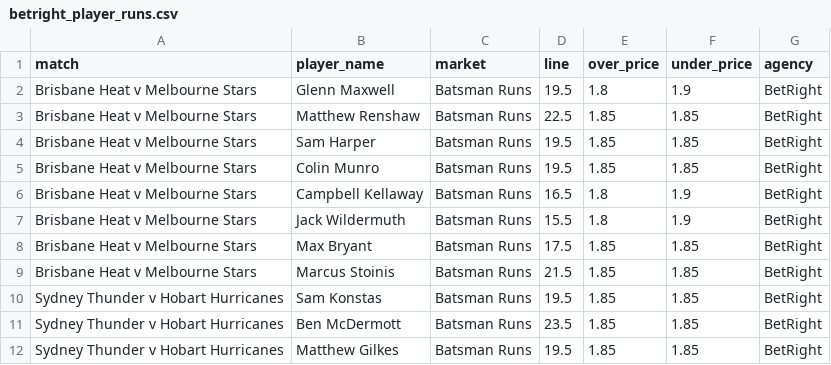
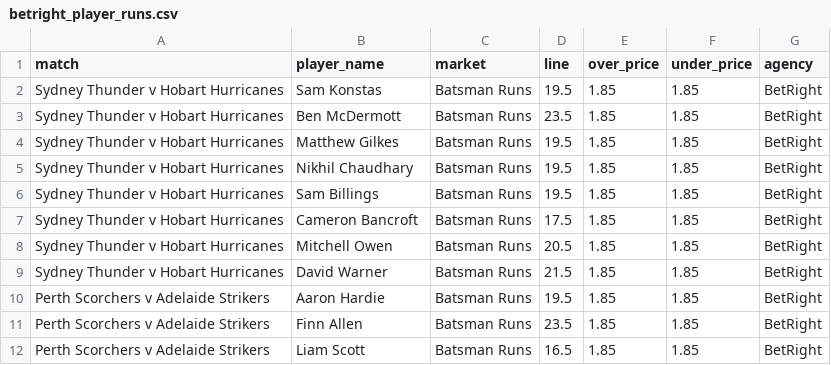
Before and after one commit to jamesbrown1417/Cricket-Analysis, a CSV file: Data/T20s/Big Bash/scraped_odds/betright_player_runs.csv, drawn as a sheet; only a part is shown; the shorter side is filled out with more unchanged rows; the diff names each change by its address in the sheet, - before the commit and + after, or states it on an @@ line.

```diff
--- a/Data/T20s/Big Bash/scraped_odds/betright_player_runs.csv
+++ b/Data/T20s/Big Bash/scraped_odds/betright_player_runs.csv
-row 2: Brisbane Heat v Melbourne Stars | Glenn Maxwell | Batsman Runs | 19.5 | 1.8 | 1.9 | BetRight
-row 3: Brisbane Heat v Melbourne Stars | Matthew Renshaw | Batsman Runs | 22.5 | 1.85 | 1.85 | BetRight
-row 4: Brisbane Heat v Melbourne Stars | Sam Harper | Batsman Runs | 19.5 | 1.85 | 1.85 | BetRight
-row 5: Brisbane Heat v Melbourne Stars | Colin Munro | Batsman Runs | 19.5 | 1.85 | 1.85 | BetRight
-row 6: Brisbane Heat v Melbourne Stars | Campbell Kellaway | Batsman Runs | 16.5 | 1.8 | 1.9 | BetRight
-row 7: Brisbane Heat v Melbourne Stars | Jack Wildermuth | Batsman Runs | 15.5 | 1.8 | 1.9 | BetRight
-row 8: Brisbane Heat v Melbourne Stars | Max Bryant | Batsman Runs | 17.5 | 1.85 | 1.85 | BetRight
-row 9: Brisbane Heat v Melbourne Stars | Marcus Stoinis | Batsman Runs | 21.5 | 1.85 | 1.85 | BetRight
```
Also changed, not shown: Data/T20s/Big Bash/scraped_odds/pointsbet_first_over_runs.csv, Data/T20s/Big Bash/scraped_odds/pointsbet_first_player_dismissed.csv, 47 other files.
